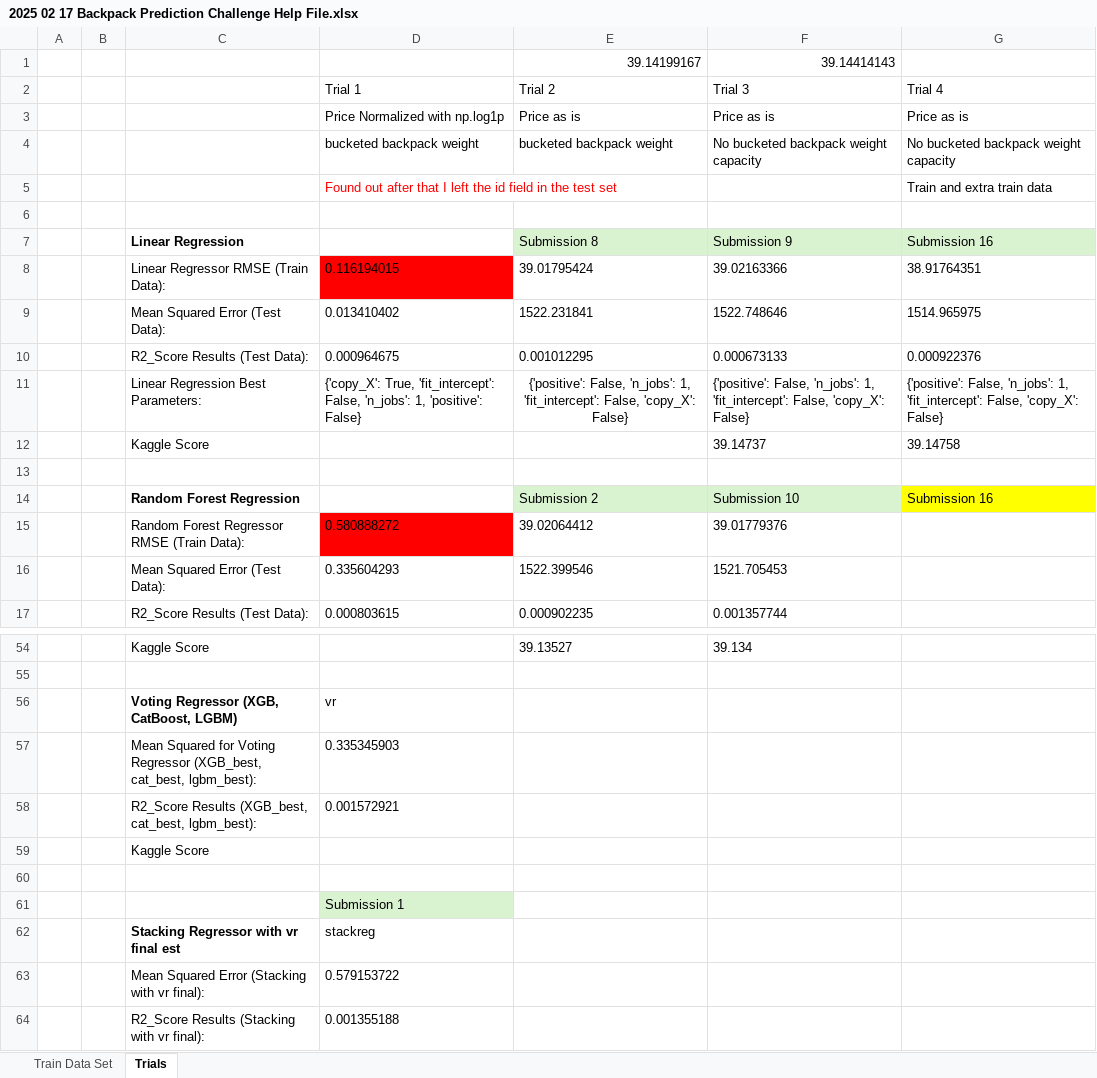
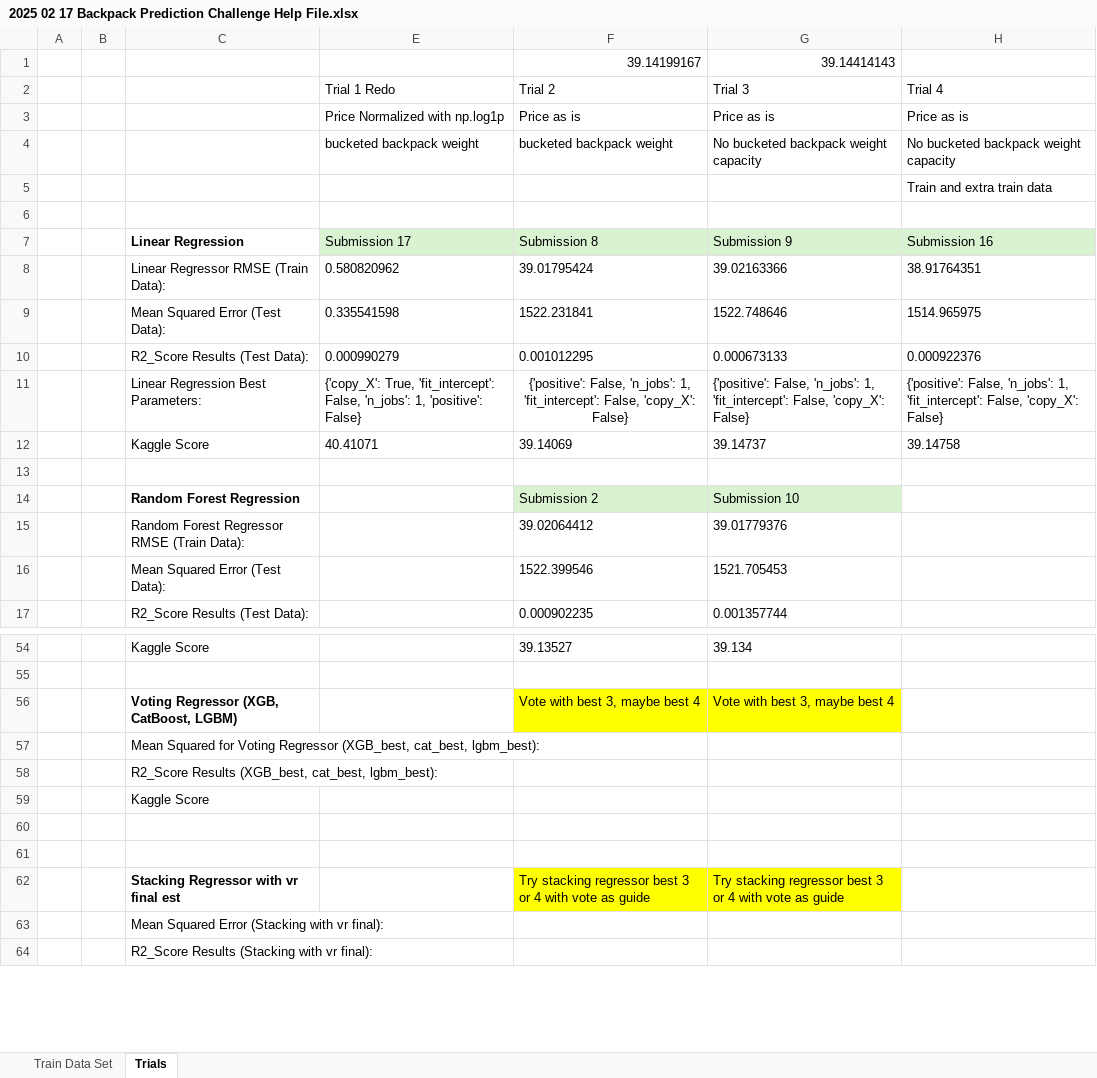
Before and after one commit to JonathonBriggs/AnalyticsProjects, an Excel workbook: Kaggle/Backpack Challenge/2025 02 17 Backpack Prediction Challenge Help File.xlsx, sheet Trials, drawn as a sheet; only a part is shown, gaps mark what is left out; values as stored, in another font and other column widths than the file's, no borders; removed rows and columns are numbered as before the commit, all else as after; the diff names each change by its address in the sheet, - before the commit and + after, or states it on an @@ line.

Commit message:
Backpack Prediction Additional Submissions
Did more submissions this evening, trying out the normalized price again without id overfitting issue.

```diff
--- a/Kaggle/Backpack Challenge/2025 02 17 Backpack Prediction Challenge Help File.xlsx (sheet Trials)
+++ b/Kaggle/Backpack Challenge/2025 02 17 Backpack Prediction Challenge Help File.xlsx (sheet Trials)
@@ column D (Trial 1) hidden, rows 3-17: Price Normalized with np.log1p | bucketed backpack weight | Found out after that I left the id field in the test set |  |  | 0.116194015 | 0.013410402 | 0.000964675 | {'copy_X': True, 'fit_intercept': False, 'n_jobs': 1, 'positive': False} |  |  |  | 0.580888272 | 0.335604293 | 0.000803615; rows 57-61: 0.335345903 | 0.001572921 |  |  | Submission 1; rows 63-64: 0.579153722 | 0.001355188 @@
+column E (Trial 1 Redo), rows 3-12: Price Normalized with np.log1p | bucketed backpack weight |  |  | Submission 17 | 0.580820962 | 0.335541598 | 0.000990279 | {'copy_X': True, 'fit_intercept': False, 'n_jobs': 1, 'positive': False} | 40.41071
-F12 (Trial 2): (empty)
+F12 (Trial 2): 39.14069
-H14 (Trial 4): Submission 16
+H14 (Trial 4): (empty)
-H14 fill: #FFFF00
+H14 fill: none
-row 56:  |  | Voting Regressor (XGB, CatBoost, LGBM) | vr
+row 56:  |  | Voting Regressor (XGB, CatBoost, LGBM) |  | Vote with best 3, maybe best 4 | Vote with best 3, maybe best 4
-row 62:  |  | Stacking Regressor with vr final est | stackreg
+row 62:  |  | Stacking Regressor with vr final est |  | Try stacking regressor best 3 or 4 with vote as guide | Try stacking regressor best 3 or 4 with vote as guide
```
Also changed, not shown: formulas that keep their value, 4 other files.
